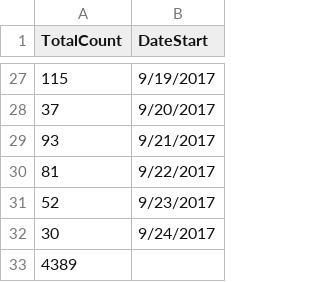
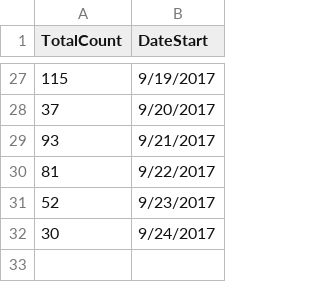
Before and after one commit to osuhomebase/RegressionCourse2301, a CSV file: Python/CountByDay.csv, drawn as a sheet; only a part is shown, gaps mark what is left out; the diff names each change by its address in the sheet, - before the commit and + after, or states it on an @@ line.

Commit message:
removed total line

```diff
--- a/Python/CountByDay.csv
+++ b/Python/CountByDay.csv
-row 33: 4389
```
